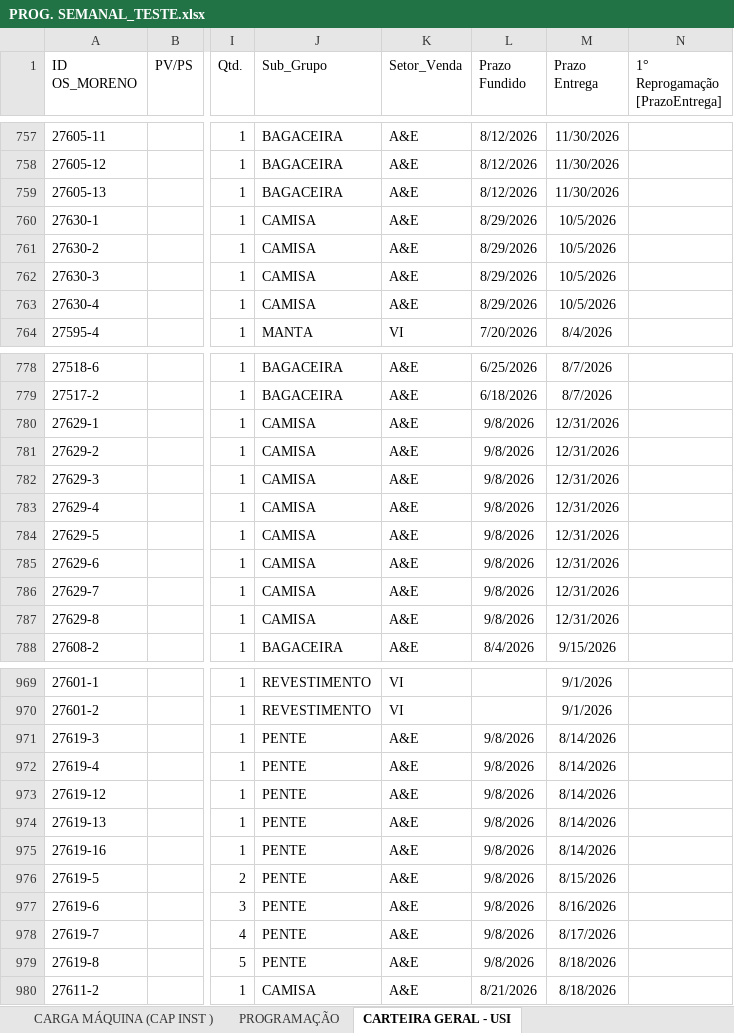
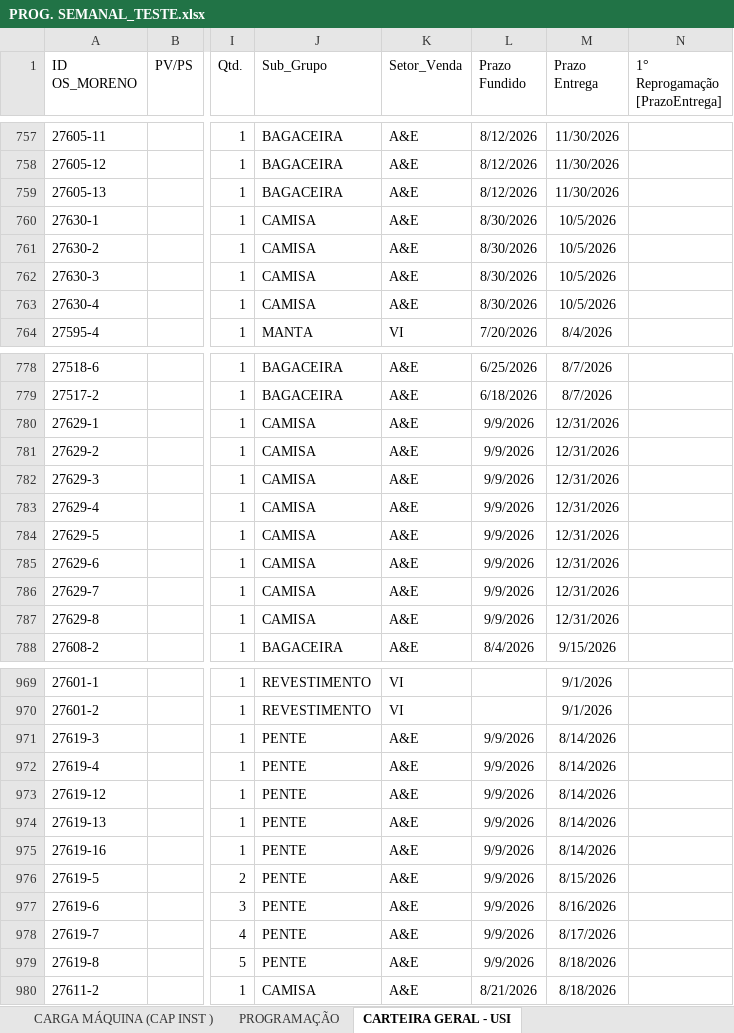
Before and after one commit to gilmarcosta2812200-hash/Progr_MECAL.html, an Excel workbook: PROG. SEMANAL_TESTE.xlsx, sheet CARTEIRA GERAL - USI, drawn as a sheet; only a part is shown, gaps mark what is left out; values as stored, in another font and other column widths than the file's, no borders; table styles not drawn; the diff covers the shown part only; the diff names each change by its address in the sheet, - before the commit and + after, or states it on an @@ line.

```diff
--- a/PROG. SEMANAL_TESTE.xlsx (sheet CARTEIRA GERAL - USI)
+++ b/PROG. SEMANAL_TESTE.xlsx (sheet CARTEIRA GERAL - USI)
-L760:L763 (Prazo Fundido): 8/29/2026
+L760:L763 (Prazo Fundido): 8/30/2026
-L780:L787 (Prazo Fundido): 9/8/2026
+L780:L787 (Prazo Fundido): 9/9/2026
-L971:L979 (Prazo Fundido): 9/8/2026
+L971:L979 (Prazo Fundido): 9/9/2026
```
Also changed, not shown: 10 edited cells elsewhere in this sheet, sheet BASE, sheet CARGA MÁQUINA (PLANEJ ), sheet CARGA MÁQUINA (CAP INST ).
